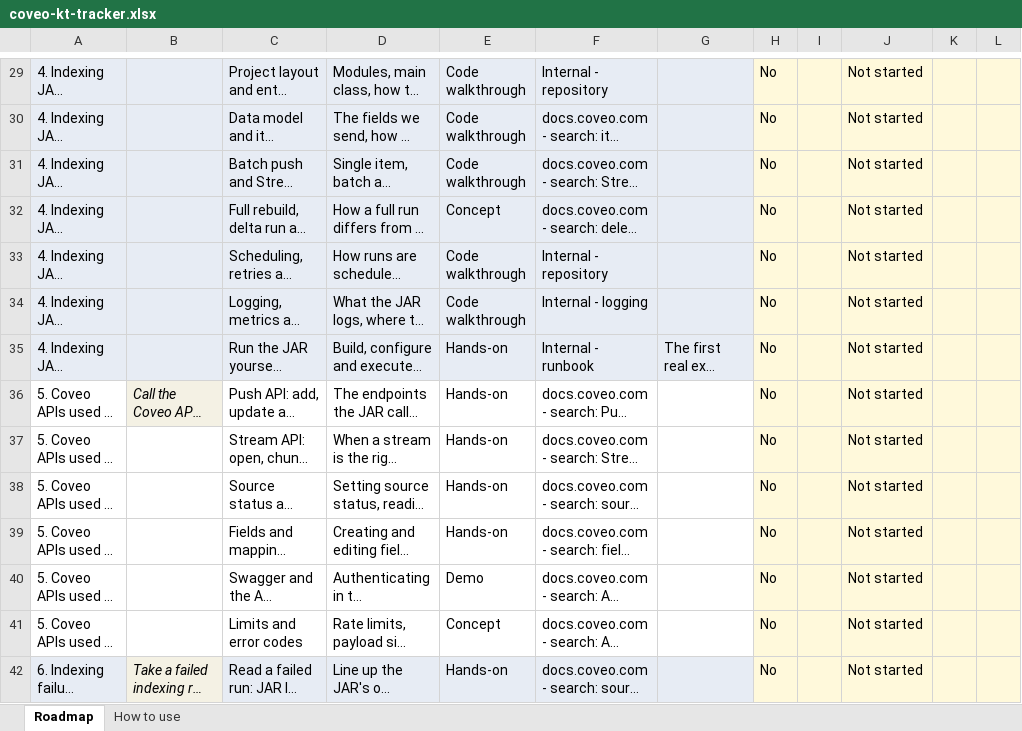
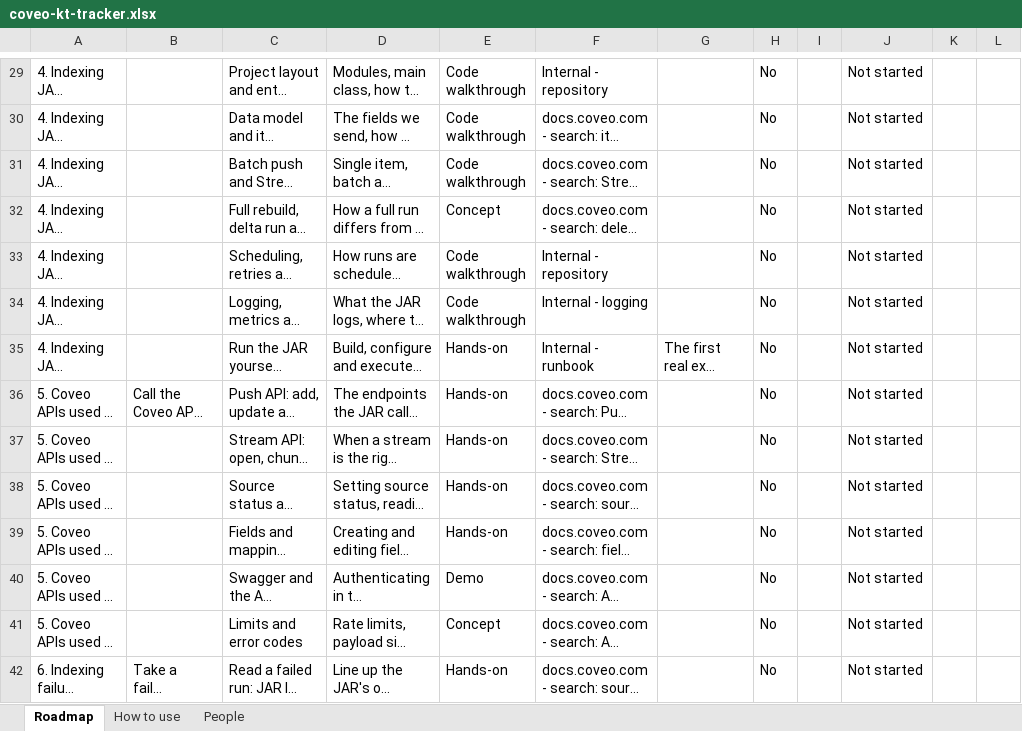
Before and after one commit to akshay0828/CoveoKT, an Excel workbook: coveo-kt-tracker.xlsx, sheet Roadmap, drawn as a sheet; only a part is shown, gaps mark what is left out; long unchanged cells end in …; values as stored, in another font and other column widths than the file's, no borders; the diff covers the shown part only; the diff names each change by its address in the sheet, - before the commit and + after, or states it on an @@ line.

```diff
--- a/coveo-kt-tracker.xlsx (sheet Roadmap)
+++ b/coveo-kt-tracker.xlsx (sheet Roadmap)
+sheet tab: People
-A29:G35 fill: #E7ECF4
+A29:G35 fill: none
-H29:L42 fill: #FFF9DB
+H29:L42 fill: none
@@ B36 fill: #F4F1E4 → none, italic: on → off @@
-A42 fill: #E7ECF4
+A42 fill: none
@@ B42 fill: #F4F1E4 → none, italic: on → off @@
-C42:G42 fill: #E7ECF4
+C42:G42 fill: none
```
Also changed, not shown: cell formats elsewhere in this sheet, sheet How to use.
